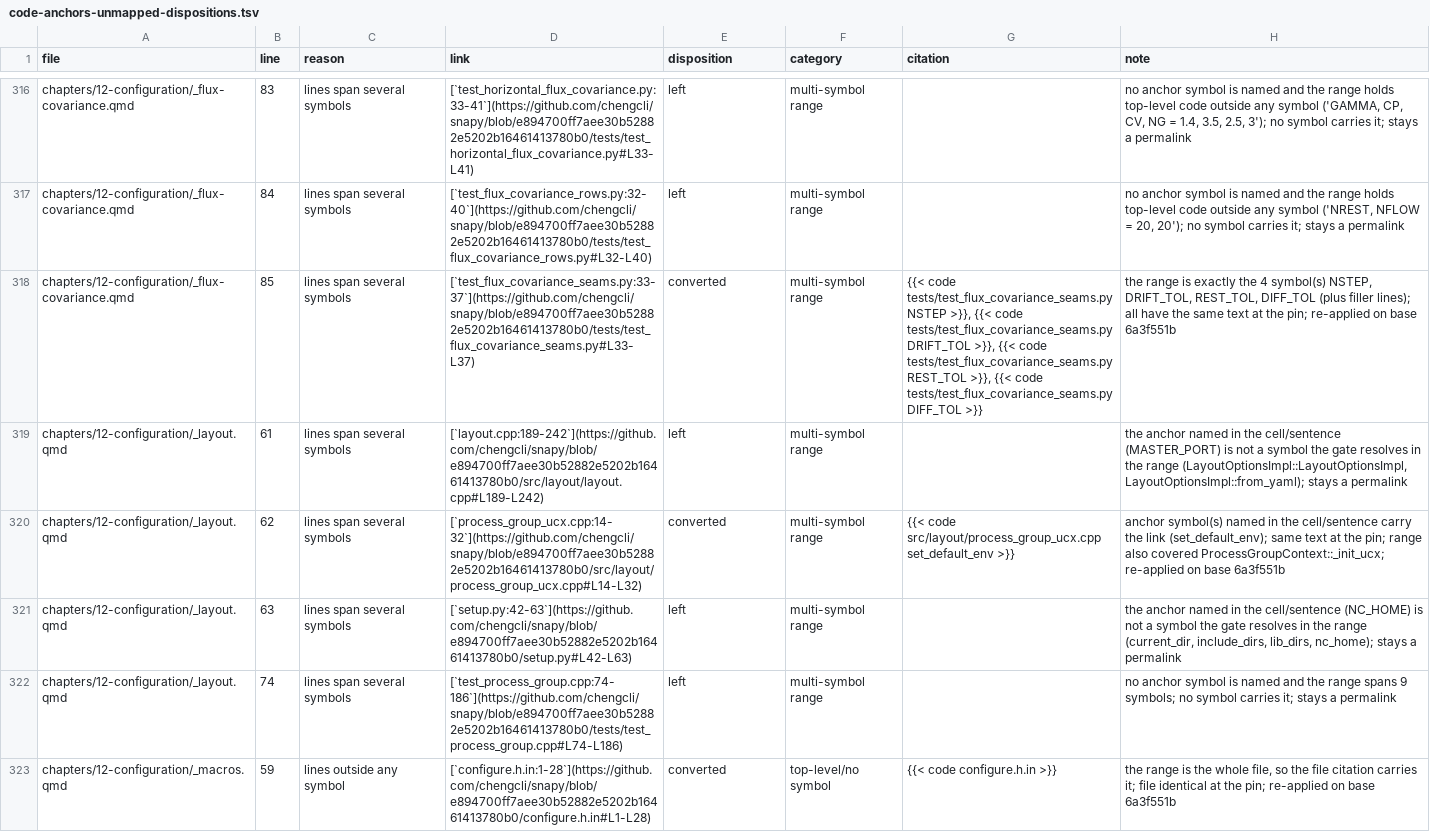
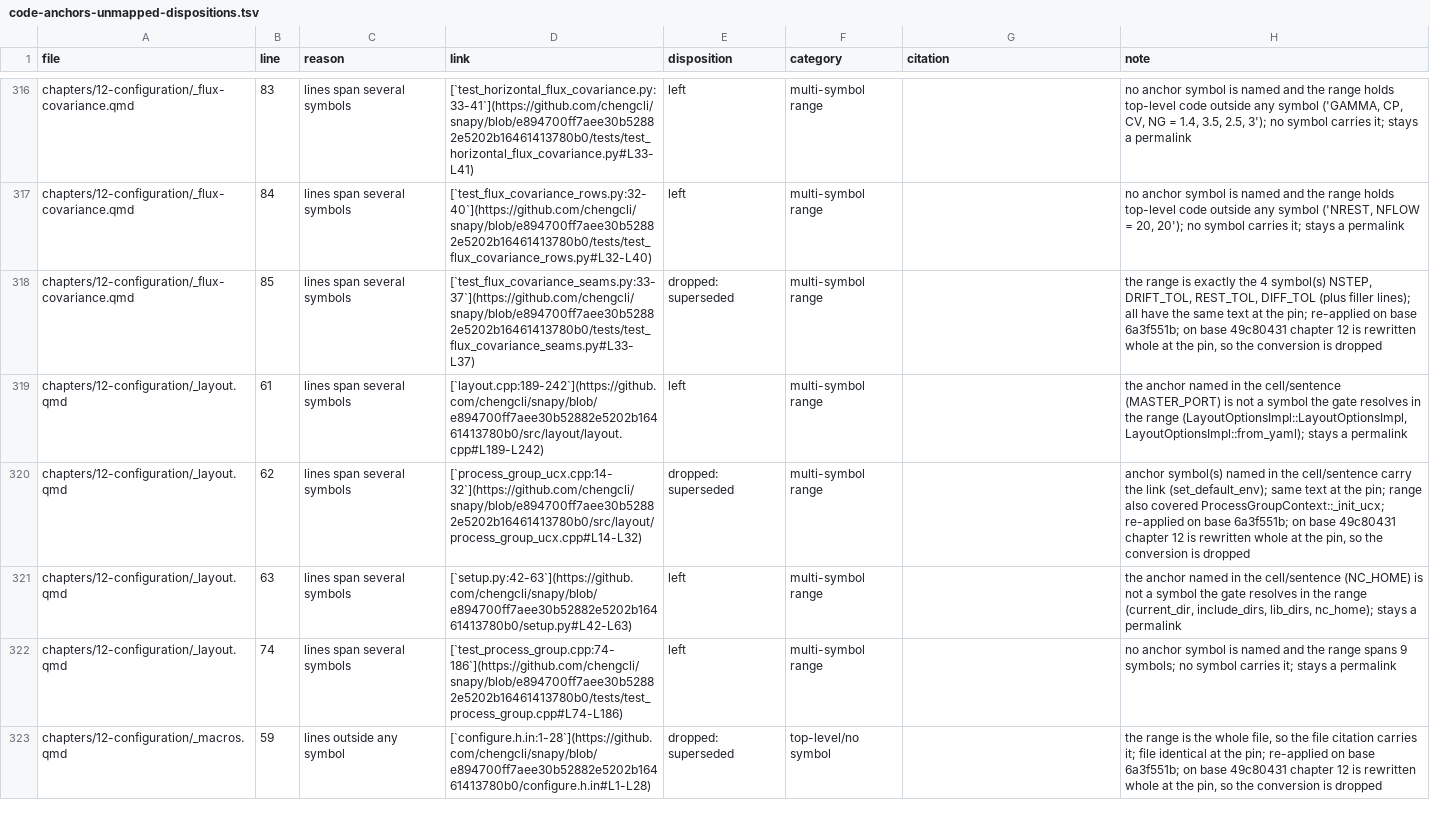
Before and after one commit to UCzhangxi/snapy, a TSV file: doc/tech-report/reviews/code-anchors-unmapped-dispositions.tsv, drawn as a sheet; only a part is shown, gaps mark what is left out; the diff covers the shown part only; the diff names each change by its address in the sheet, - before the commit and + after, or states it on an @@ line.

Commit message:
tech-report: drop the chapter 12 conversions, now rewritten at the pin on the base; lower the ratchet baseline
Chapter 12 cites the pin on the base, so its twenty conversions are dropped and the files equal the base's. The baseline is the base's, lowered where the head's counts fall; Appendices A and B regenerated.

```diff
--- a/doc/tech-report/reviews/code-anchors-unmapped-dispositions.tsv
+++ b/doc/tech-report/reviews/code-anchors-unmapped-dispositions.tsv
-E318 (disposition): converted
+E318 (disposition): dropped: superseded
-G318 (citation): {{< code tests/test_flux_covariance_seams.py NSTEP >}}, {{< code tests/test_flux_covariance_seams.py DRIFT_TOL >}}, {{< code tests/test_flux_covariance_seams.py REST_TOL >}}, {{< code tests/test_flux_covariance_seams.py DIFF_TOL >}}
+G318 (citation): (empty)
-H318 (note): …on base 6a3f551b
+H318 (note): …on base 6a3f551b; on base 49c80431 chapter 12 is rewritten whole at the pin, so the conversion is dropped
-E320 (disposition): converted
+E320 (disposition): dropped: superseded
-G320 (citation): {{< code src/layout/process_group_ucx.cpp set_default_env >}}
+G320 (citation): (empty)
-H320 (note): …on base 6a3f551b
+H320 (note): …on base 6a3f551b; on base 49c80431 chapter 12 is rewritten whole at the pin, so the conversion is dropped
-E323 (disposition): converted
+E323 (disposition): dropped: superseded
-G323 (citation): {{< code configure.h.in >}}
+G323 (citation): (empty)
-H323 (note): …on base 6a3f551b
+H323 (note): …on base 6a3f551b; on base 49c80431 chapter 12 is rewritten whole at the pin, so the conversion is dropped
```
Also changed, not shown: 51 edited cells elsewhere in this file, 2 other files.
